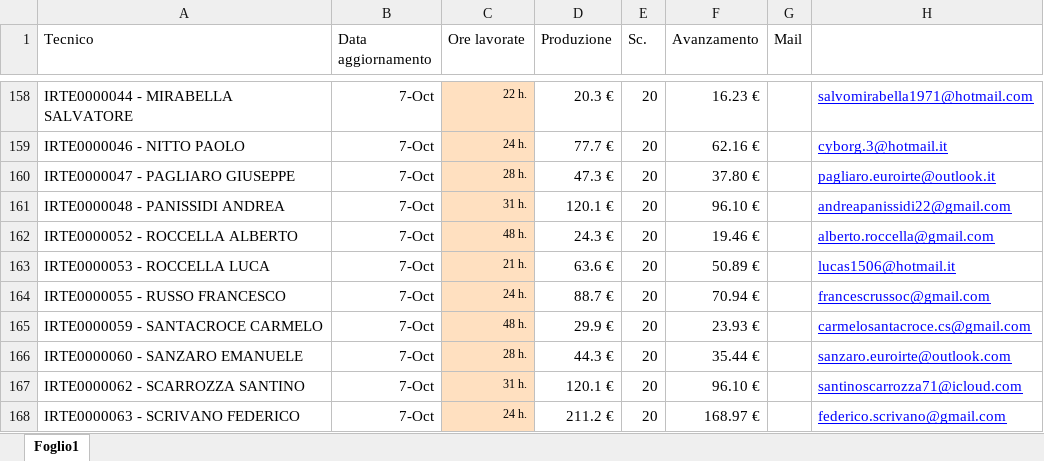
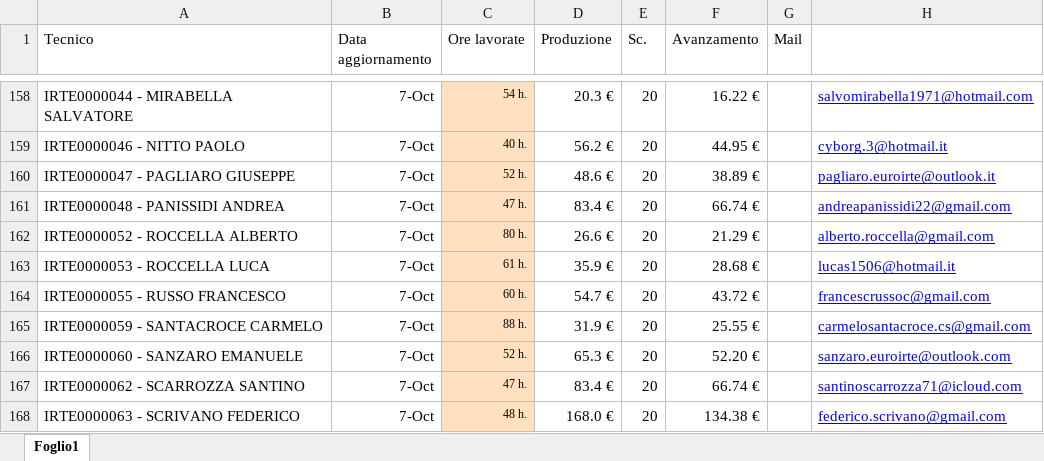
Before and after one commit to lbianco11197/Avanzamento-economico, an Excel workbook: Avanzamento.xlsx, sheet Foglio1, drawn as a sheet; only a part is shown, gaps mark what is left out; values as stored, in another font and other column widths than the file's, no borders; the diff covers the shown part only; the diff names each change by its address in the sheet, - before the commit and + after, or states it on an @@ line.

Commit message:
Aggiornato Avanzamento.xlsx da lbianco via Streamlit

```diff
--- a/Avanzamento.xlsx (sheet Foglio1)
+++ b/Avanzamento.xlsx (sheet Foglio1)
-C158 (Ore lavorate): 22 h.
+C158 (Ore lavorate): 54 h.
-F158 (Avanzamento): 16.23 €
+F158 (Avanzamento): 16.22 €
-C159 (Ore lavorate): 24 h.
+C159 (Ore lavorate): 40 h.
-D159 (Produzione): 77.7 €
+D159 (Produzione): 56.2 €
-F159 (Avanzamento): 62.16 €
+F159 (Avanzamento): 44.95 €
-C160 (Ore lavorate): 28 h.
+C160 (Ore lavorate): 52 h.
-D160 (Produzione): 47.3 €
+D160 (Produzione): 48.6 €
-F160 (Avanzamento): 37.80 €
+F160 (Avanzamento): 38.89 €
-C161 (Ore lavorate): 31 h.
+C161 (Ore lavorate): 47 h.
-D161 (Produzione): 120.1 €
+D161 (Produzione): 83.4 €
-F161 (Avanzamento): 96.10 €
+F161 (Avanzamento): 66.74 €
-C162 (Ore lavorate): 48 h.
+C162 (Ore lavorate): 80 h.
-D162 (Produzione): 24.3 €
+D162 (Produzione): 26.6 €
-F162 (Avanzamento): 19.46 €
+F162 (Avanzamento): 21.29 €
-C163 (Ore lavorate): 21 h.
+C163 (Ore lavorate): 61 h.
-D163 (Produzione): 63.6 €
+D163 (Produzione): 35.9 €
-F163 (Avanzamento): 50.89 €
+F163 (Avanzamento): 28.68 €
-C164 (Ore lavorate): 24 h.
+C164 (Ore lavorate): 60 h.
-D164 (Produzione): 88.7 €
+D164 (Produzione): 54.7 €
-F164 (Avanzamento): 70.94 €
+F164 (Avanzamento): 43.72 €
-C165 (Ore lavorate): 48 h.
+C165 (Ore lavorate): 88 h.
-D165 (Produzione): 29.9 €
+D165 (Produzione): 31.9 €
-F165 (Avanzamento): 23.93 €
+F165 (Avanzamento): 25.55 €
-C166 (Ore lavorate): 28 h.
+C166 (Ore lavorate): 52 h.
-D166 (Produzione): 44.3 €
+D166 (Produzione): 65.3 €
-F166 (Avanzamento): 35.44 €
+F166 (Avanzamento): 52.20 €
-C167 (Ore lavorate): 31 h.
+C167 (Ore lavorate): 47 h.
-D167 (Produzione): 120.1 €
+D167 (Produzione): 83.4 €
-F167 (Avanzamento): 96.10 €
+F167 (Avanzamento): 66.74 €
-C168 (Ore lavorate): 24 h.
+C168 (Ore lavorate): 48 h.
-D168 (Produzione): 211.2 €
+D168 (Produzione): 168.0 €
-F168 (Avanzamento): 168.97 €
+F168 (Avanzamento): 134.38 €
```
Also changed, not shown: 178 edited cells elsewhere in this sheet.
